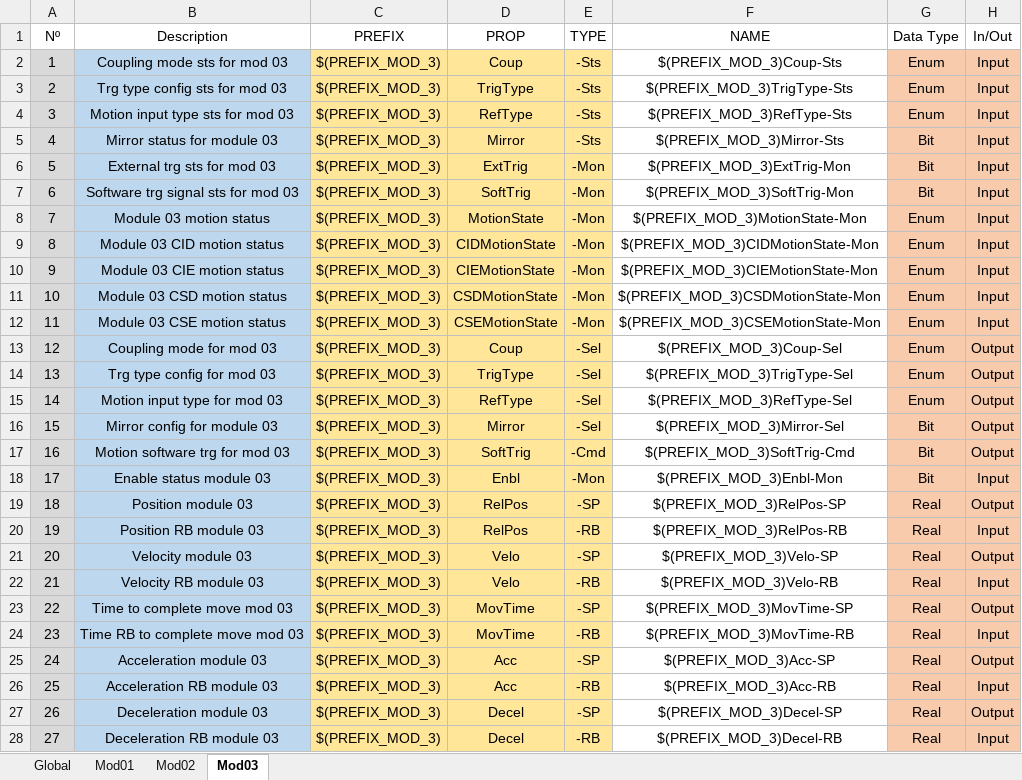
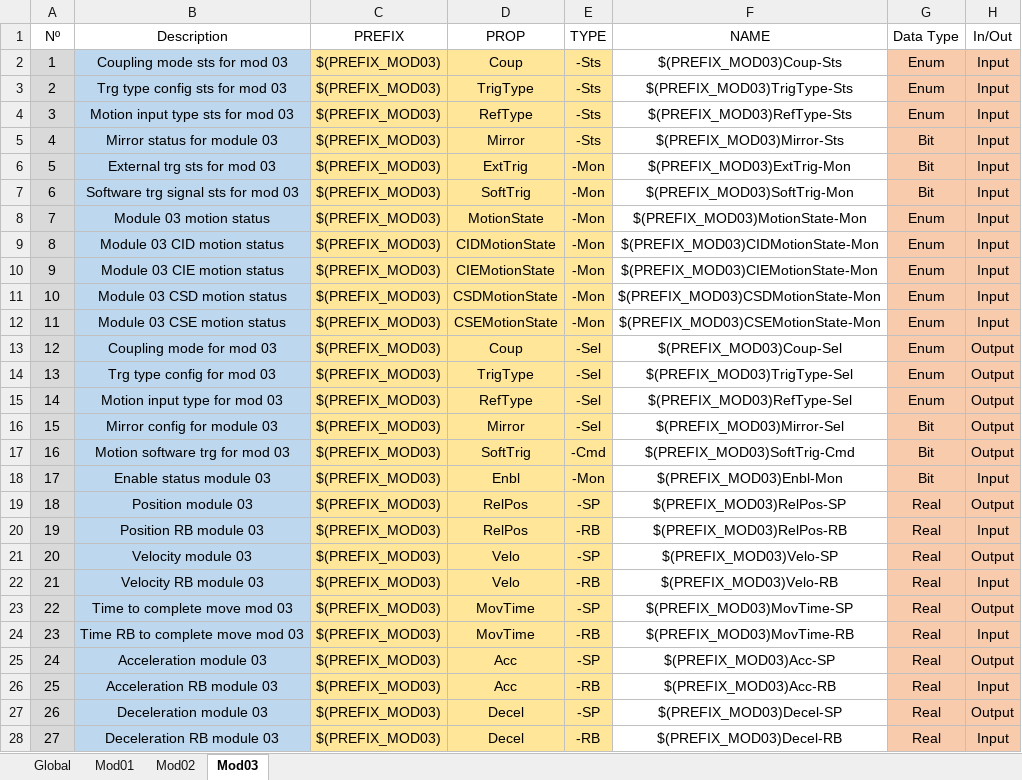
Before and after one commit to lnls-sirius/etherip-ioc, an Excel workbook: etc/Delta_v2.xlsx, sheet Mod03, drawn as a sheet; only a part is shown; values as stored, in another font and other column widths than the file's, no borders; conditional formats and table styles not drawn; the diff covers the shown part only; the diff names each change by its address in the sheet, - before the commit and + after, or states it on an @@ line.

Commit message:
Fix prefix macro name for Mod 03 PVs

```diff
--- a/etc/Delta_v2.xlsx (sheet Mod03)
+++ b/etc/Delta_v2.xlsx (sheet Mod03)
-C2:C28 (PREFIX): $(PREFIX_MOD_3)
+C2:C28 (PREFIX): $(PREFIX_MOD03)
-F2 (NAME): $(PREFIX_MOD_3)Coup-Sts
+F2 (NAME): $(PREFIX_MOD03)Coup-Sts
-F3 (NAME): $(PREFIX_MOD_3)TrigType-Sts
+F3 (NAME): $(PREFIX_MOD03)TrigType-Sts
-F4 (NAME): $(PREFIX_MOD_3)RefType-Sts
+F4 (NAME): $(PREFIX_MOD03)RefType-Sts
-F5 (NAME): $(PREFIX_MOD_3)Mirror-Sts
+F5 (NAME): $(PREFIX_MOD03)Mirror-Sts
-F6 (NAME): $(PREFIX_MOD_3)ExtTrig-Mon
+F6 (NAME): $(PREFIX_MOD03)ExtTrig-Mon
-F7 (NAME): $(PREFIX_MOD_3)SoftTrig-Mon
+F7 (NAME): $(PREFIX_MOD03)SoftTrig-Mon
-F8 (NAME): $(PREFIX_MOD_3)MotionState-Mon
+F8 (NAME): $(PREFIX_MOD03)MotionState-Mon
-F9 (NAME): $(PREFIX_MOD_3)CIDMotionState-Mon
+F9 (NAME): $(PREFIX_MOD03)CIDMotionState-Mon
-F10 (NAME): $(PREFIX_MOD_3)CIEMotionState-Mon
+F10 (NAME): $(PREFIX_MOD03)CIEMotionState-Mon
-F11 (NAME): $(PREFIX_MOD_3)CSDMotionState-Mon
+F11 (NAME): $(PREFIX_MOD03)CSDMotionState-Mon
-F12 (NAME): $(PREFIX_MOD_3)CSEMotionState-Mon
+F12 (NAME): $(PREFIX_MOD03)CSEMotionState-Mon
-F13 (NAME): $(PREFIX_MOD_3)Coup-Sel
+F13 (NAME): $(PREFIX_MOD03)Coup-Sel
-F14 (NAME): $(PREFIX_MOD_3)TrigType-Sel
+F14 (NAME): $(PREFIX_MOD03)TrigType-Sel
-F15 (NAME): $(PREFIX_MOD_3)RefType-Sel
+F15 (NAME): $(PREFIX_MOD03)RefType-Sel
-F16 (NAME): $(PREFIX_MOD_3)Mirror-Sel
+F16 (NAME): $(PREFIX_MOD03)Mirror-Sel
-F17 (NAME): $(PREFIX_MOD_3)SoftTrig-Cmd
+F17 (NAME): $(PREFIX_MOD03)SoftTrig-Cmd
-F18 (NAME): $(PREFIX_MOD_3)Enbl-Mon
+F18 (NAME): $(PREFIX_MOD03)Enbl-Mon
-F19 (NAME): $(PREFIX_MOD_3)RelPos-SP
+F19 (NAME): $(PREFIX_MOD03)RelPos-SP
-F20 (NAME): $(PREFIX_MOD_3)RelPos-RB
+F20 (NAME): $(PREFIX_MOD03)RelPos-RB
-F21 (NAME): $(PREFIX_MOD_3)Velo-SP
+F21 (NAME): $(PREFIX_MOD03)Velo-SP
-F22 (NAME): $(PREFIX_MOD_3)Velo-RB
+F22 (NAME): $(PREFIX_MOD03)Velo-RB
-F23 (NAME): $(PREFIX_MOD_3)MovTime-SP
+F23 (NAME): $(PREFIX_MOD03)MovTime-SP
-F24 (NAME): $(PREFIX_MOD_3)MovTime-RB
+F24 (NAME): $(PREFIX_MOD03)MovTime-RB
-F25 (NAME): $(PREFIX_MOD_3)Acc-SP
+F25 (NAME): $(PREFIX_MOD03)Acc-SP
-F26 (NAME): $(PREFIX_MOD_3)Acc-RB
+F26 (NAME): $(PREFIX_MOD03)Acc-RB
-F27 (NAME): $(PREFIX_MOD_3)Decel-SP
+F27 (NAME): $(PREFIX_MOD03)Decel-SP
-F28 (NAME): $(PREFIX_MOD_3)Decel-RB
+F28 (NAME): $(PREFIX_MOD03)Decel-RB
```
Also changed, not shown: 64 edited cells elsewhere in this sheet, 1 other file.
